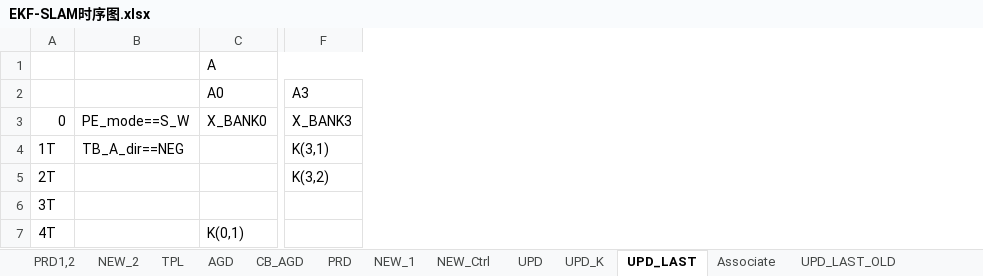
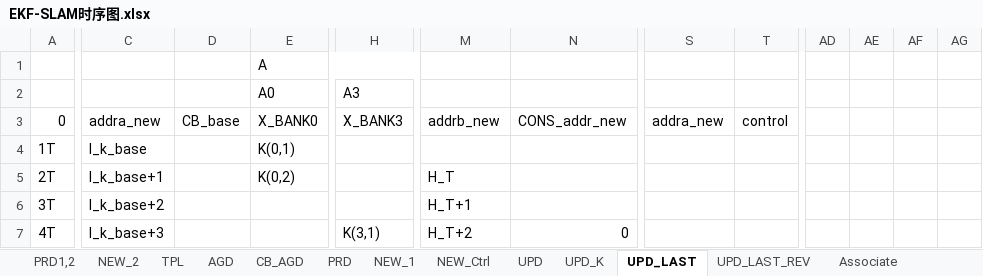
Before and after one commit to olokevin/EKF-SLAM-RTL, an Excel workbook: EKF-SLAM时序图.xlsx, sheet UPD_LAST, drawn as a sheet; only a part is shown, gaps mark what is left out; values as stored, in another font and other column widths than the file's, no cell formats; removed rows and columns are numbered as before the commit, all else as after; the diff covers the shown part only; the diff names each change by its address in the sheet, - before the commit and + after, or states it on an @@ line.

```diff
--- a/EKF-SLAM时序图.xlsx (sheet UPD_LAST)
+++ b/EKF-SLAM时序图.xlsx (sheet UPD_LAST)
-sheet tab: UPD_LAST_OLD
+sheet tab: UPD_LAST_REV
-column B, rows 3-4: PE_mode==S_W | TB_A_dir==NEG
+column C, rows 3-7: addra_new | l_k_base | l_k_base+1 | l_k_base+2 | l_k_base+3
+column D, row 3: CB_base
+column M, rows 3-7: addrb_new |  | H_T | H_T+1 | H_T+2
+column N, rows 3-7: CONS_addr_new |  |  |  | 0
+column S, row 3: addra_new
+column T, row 3: control
+column AD, empty
+column AE, empty
+column AF, empty
+column AG, empty
-E4 (A0): (empty)
+E4 (A0): K(0,1)
-H4 (A3): K(3,1)
+H4 (A3): (empty)
-E5 (A0): (empty)
+E5 (A0): K(0,2)
-H5 (A3): K(3,2)
+H5 (A3): (empty)
-E7 (A0): K(0,1)
+E7 (A0): (empty)
-H7 (A3): (empty)
+H7 (A3): K(3,1)
```
Also changed, not shown: 5 added rows, 5 removed rows, 2 added columns and 212 edited cells elsewhere in this sheet, sheet UPD, sheet UPD_K, cell formats, EKF-SLAMv5.0运算统计.xlsx, 1 other file.
